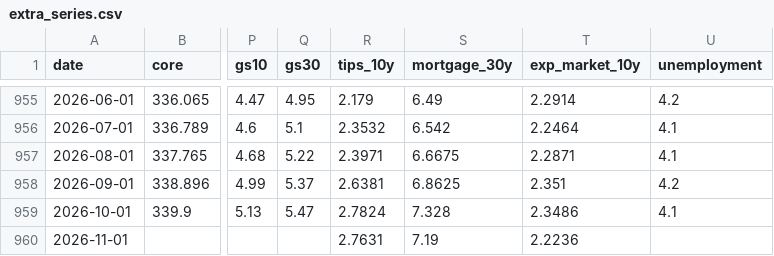
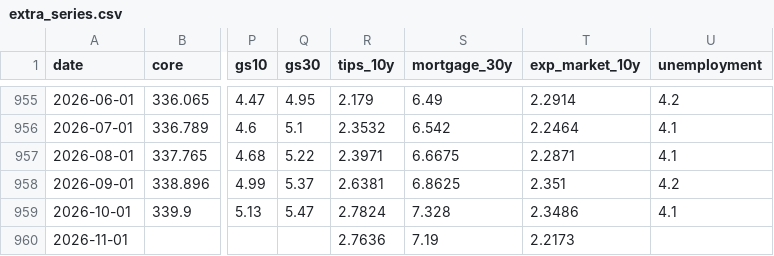
Before and after one commit to ppc1004/us_economic_forecast, a CSV file: data/extra_series.csv, drawn as a sheet; only a part is shown, gaps mark what is left out; the diff names each change by its address in the sheet, - before the commit and + after, or states it on an @@ line.

```diff
--- a/data/extra_series.csv
+++ b/data/extra_series.csv
-R960 (tips_10y): 2.7631
+R960 (tips_10y): 2.7636
-T960 (exp_market_10y): 2.2236
+T960 (exp_market_10y): 2.2173
```
